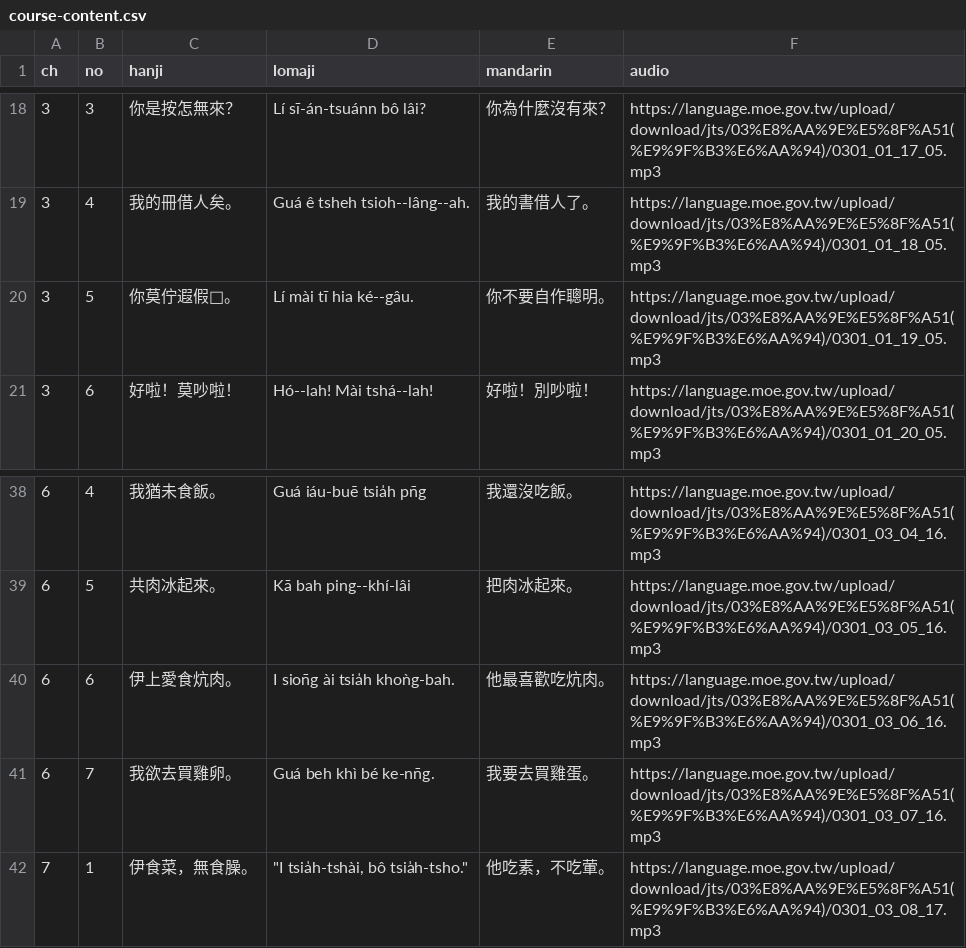
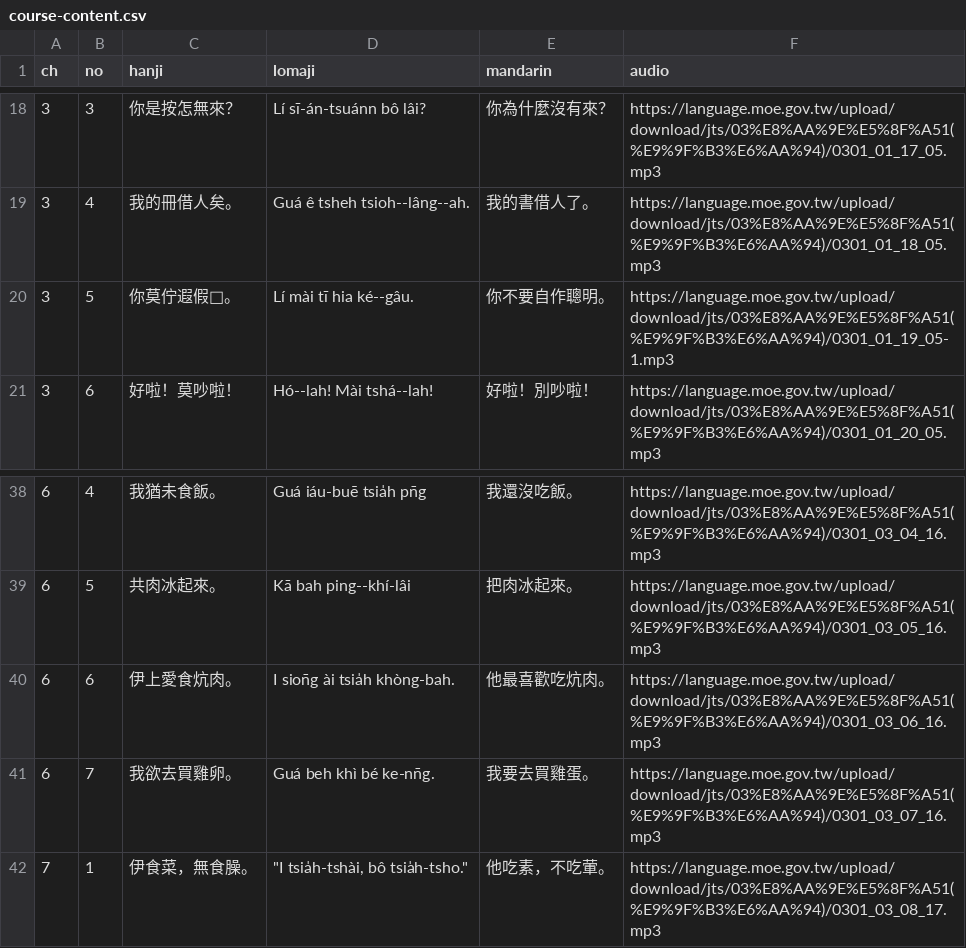
Before and after one commit to ken0419326/Taiwanese_Learning_App, a CSV file: miscellaneous/course-content.csv, drawn as a sheet; only a part is shown, gaps mark what is left out.

```diff
--- a/miscellaneous/course-content.csv
+++ b/miscellaneous/course-content.csv
@@ -19,3 +19,3 @@
 3,4,我的冊借人矣。,Guá ê tsheh tsioh--lâng--ah.,我的書借人了。,https://language.moe.gov.tw/upload/download/jts/03%E8%AA%9E%E5%8F%A51(%E9%9F%B3%E6%AA%94)/0301_01_18_05.mp3
-3,5,你莫佇遐假𠢕。,Lí mài tī hia ké--gâu.,你不要自作聰明。,https://language.moe.gov.tw/upload/download/jts/03%E8%AA%9E%E5%8F%A51(%E9%9F%B3%E6%AA%94)/0301_01_19_05.mp3
+3,5,你莫佇遐假𠢕。,Lí mài tī hia ké--gâu.,你不要自作聰明。,https://language.moe.gov.tw/upload/download/jts/03%E8%AA%9E%E5%8F%A51(%E9%9F%B3%E6%AA%94)/0301_01_19_05-1.mp3
 3,6,好啦！莫吵啦！,Hó--lah! Mài tshá--lah!,好啦！別吵啦！,https://language.moe.gov.tw/upload/download/jts/03%E8%AA%9E%E5%8F%A51(%E9%9F%B3%E6%AA%94)/0301_01_20_05.mp3
@@ -39,3 +39,3 @@
 6,5,共肉冰起來。,Kā bah ping--khí-lâi,把肉冰起來。,https://language.moe.gov.tw/upload/download/jts/03%E8%AA%9E%E5%8F%A51(%E9%9F%B3%E6%AA%94)/0301_03_05_16.mp3
-6,6,伊上愛食炕肉。,I sion̄g ài tsia̍h khoǹg-bah.,他最喜歡吃炕肉。,https://language.moe.gov.tw/upload/download/jts/03%E8%AA%9E%E5%8F%A51(%E9%9F%B3%E6%AA%94)/0301_03_06_16.mp3
+6,6,伊上愛食炕肉。,I sion̄g ài tsia̍h khòng-bah.,他最喜歡吃炕肉。,https://language.moe.gov.tw/upload/download/jts/03%E8%AA%9E%E5%8F%A51(%E9%9F%B3%E6%AA%94)/0301_03_06_16.mp3
 6,7,我欲去買雞卵。,Guá beh khì bé ke-nn̄g.,我要去買雞蛋。,https://language.moe.gov.tw/upload/download/jts/03%E8%AA%9E%E5%8F%A51(%E9%9F%B3%E6%AA%94)/0301_03_07_16.mp3
```
Also changed, not shown: miscellaneous/course-quiz.csv, miscellaneous/profile-achievement.csv, 12 other files.
